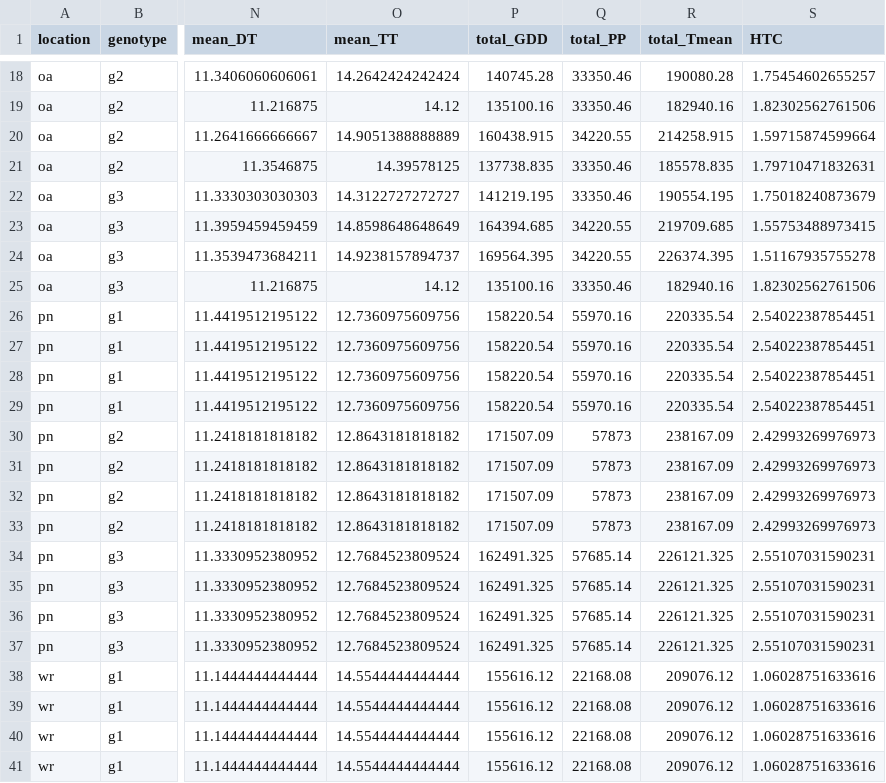
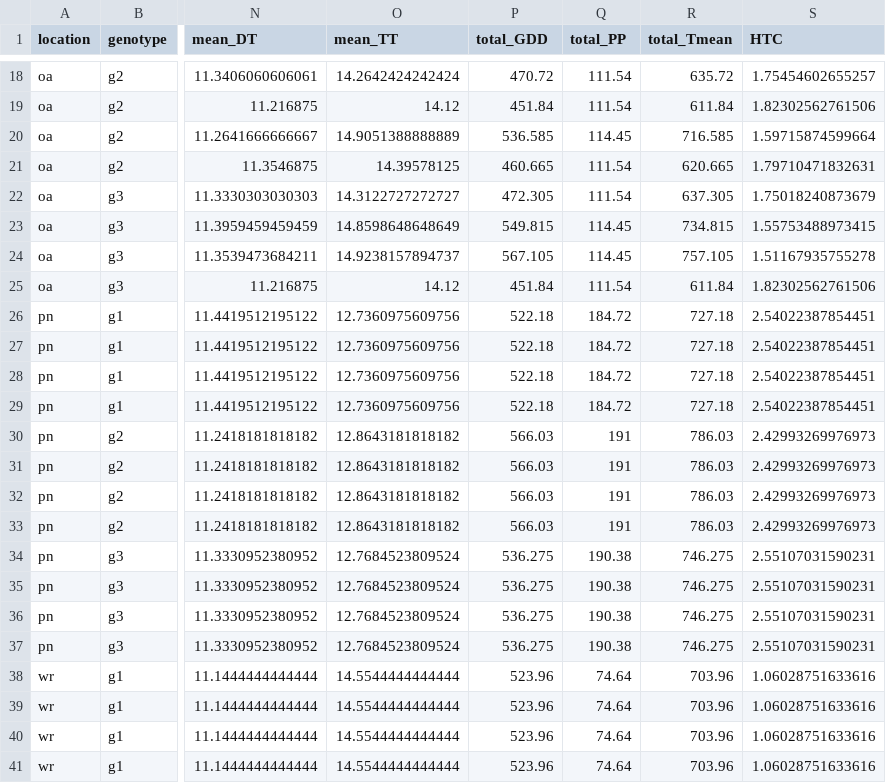
Before and after one commit to MinaKVN/acrylamide, a CSV file: weather_summary_grain_filling.csv, drawn as a sheet; only a part is shown, gaps mark what is left out; the diff covers the shown part only; the diff names each change by its address in the sheet, - before the commit and + after, or states it on an @@ line.

```diff
--- a/weather_summary_grain_filling.csv
+++ b/weather_summary_grain_filling.csv
-P18 (total_GDD): 140745.28
+P18 (total_GDD): 470.72
-Q18:Q19 (total_PP): 33350.46
+Q18:Q19 (total_PP): 111.54
-R18 (total_Tmean): 190080.28
+R18 (total_Tmean): 635.72
-P19 (total_GDD): 135100.16
+P19 (total_GDD): 451.84
-R19 (total_Tmean): 182940.16
+R19 (total_Tmean): 611.84
-P20 (total_GDD): 160438.915
+P20 (total_GDD): 536.585
-Q20 (total_PP): 34220.55
+Q20 (total_PP): 114.45
-R20 (total_Tmean): 214258.915
+R20 (total_Tmean): 716.585
-P21 (total_GDD): 137738.835
+P21 (total_GDD): 460.665
-Q21:Q22 (total_PP): 33350.46
+Q21:Q22 (total_PP): 111.54
-R21 (total_Tmean): 185578.835
+R21 (total_Tmean): 620.665
-P22 (total_GDD): 141219.195
+P22 (total_GDD): 472.305
-R22 (total_Tmean): 190554.195
+R22 (total_Tmean): 637.305
-P23 (total_GDD): 164394.685
+P23 (total_GDD): 549.815
-Q23:Q24 (total_PP): 34220.55
+Q23:Q24 (total_PP): 114.45
-R23 (total_Tmean): 219709.685
+R23 (total_Tmean): 734.815
-P24 (total_GDD): 169564.395
+P24 (total_GDD): 567.105
-R24 (total_Tmean): 226374.395
+R24 (total_Tmean): 757.105
-P25 (total_GDD): 135100.16
+P25 (total_GDD): 451.84
-Q25 (total_PP): 33350.46
+Q25 (total_PP): 111.54
-R25 (total_Tmean): 182940.16
+R25 (total_Tmean): 611.84
-P26:P29 (total_GDD): 158220.54
+P26:P29 (total_GDD): 522.18
-Q26:Q29 (total_PP): 55970.16
+Q26:Q29 (total_PP): 184.72
-R26:R29 (total_Tmean): 220335.54
+R26:R29 (total_Tmean): 727.18
-P30:P33 (total_GDD): 171507.09
+P30:P33 (total_GDD): 566.03
-Q30:Q33 (total_PP): 57873
+Q30:Q33 (total_PP): 191
-R30:R33 (total_Tmean): 238167.09
+R30:R33 (total_Tmean): 786.03
-P34:P37 (total_GDD): 162491.325
+P34:P37 (total_GDD): 536.275
-Q34:Q37 (total_PP): 57685.14
+Q34:Q37 (total_PP): 190.38
-R34:R37 (total_Tmean): 226121.325
+R34:R37 (total_Tmean): 746.275
-P38:P41 (total_GDD): 155616.12
+P38:P41 (total_GDD): 523.96
-Q38:Q41 (total_PP): 22168.08
+Q38:Q41 (total_PP): 74.64
-R38:R41 (total_Tmean): 209076.12
+R38:R41 (total_Tmean): 703.96
```
Also changed, not shown: 72 edited cells elsewhere in this file, 2 other files.
